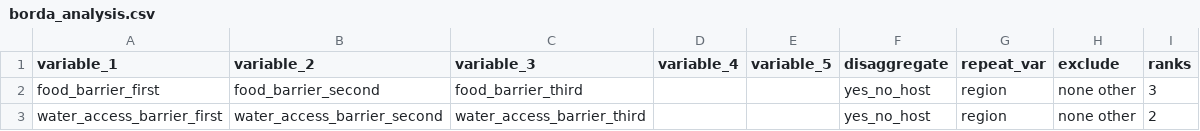
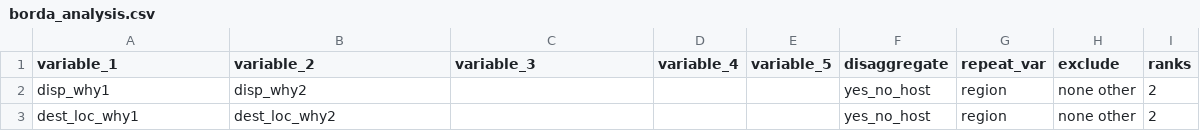
Before and after one commit to caldwellst/som_mcna_19, a CSV file: input/borda/borda_analysis.csv, drawn as a sheet.

```diff
--- a/input/borda/borda_analysis.csv
+++ b/input/borda/borda_analysis.csv
@@ -1,3 +1,3 @@
 variable_1,variable_2,variable_3,variable_4,variable_5,disaggregate,repeat_var,exclude,ranks
-food_barrier_first,food_barrier_second,food_barrier_third,,,yes_no_host,region,none other,3
-water_access_barrier_first,water_access_barrier_second,water_access_barrier_third,,,yes_no_host,region,none other,2
+disp_why1,disp_why2,,,,yes_no_host,region,none other,2
+dest_loc_why1,dest_loc_why2,,,,yes_no_host,region,none other,2
```
Also changed, not shown: input/dap.csv, output/borda.csv, 35 other files.
